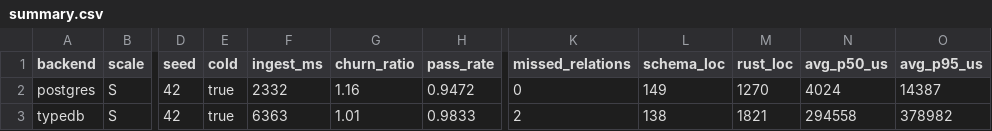
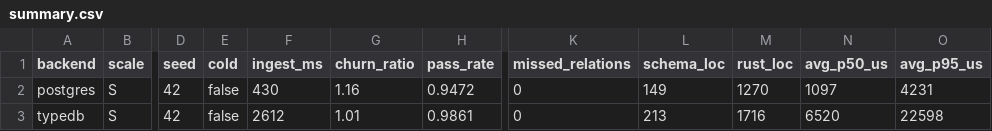
Before and after one commit to jeanbapt/typedb-eval, a CSV file: results/summary.csv, drawn as a sheet; only a part is shown, gaps mark what is left out; the diff names each change by its address in the sheet, - before the commit and + after, or states it on an @@ line.

```diff
--- a/results/summary.csv
+++ b/results/summary.csv
-E2:E3 (cold): true
+E2:E3 (cold): false
-F2 (ingest_ms): 2332
+F2 (ingest_ms): 430
-N2 (avg_p50_us): 4024
+N2 (avg_p50_us): 1097
-O2 (avg_p95_us): 14387
+O2 (avg_p95_us): 4231
-F3 (ingest_ms): 6363
+F3 (ingest_ms): 2612
-H3 (pass_rate): 0.9833
+H3 (pass_rate): 0.9861
-K3 (missed_relations): 2
+K3 (missed_relations): 0
-L3 (schema_loc): 138
+L3 (schema_loc): 213
-M3 (rust_loc): 1821
+M3 (rust_loc): 1716
-N3 (avg_p50_us): 294558
+N3 (avg_p50_us): 6520
-O3 (avg_p95_us): 378982
+O3 (avg_p95_us): 22598
```
Also changed, not shown: 3 other files.
